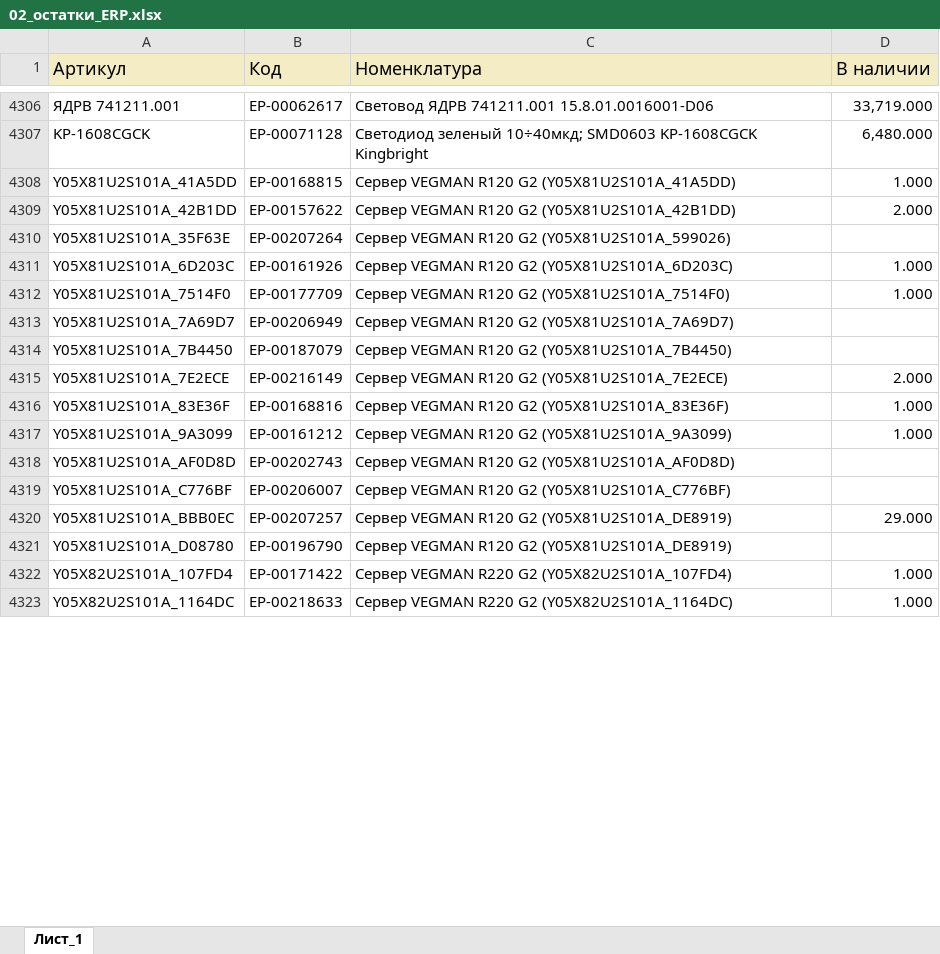
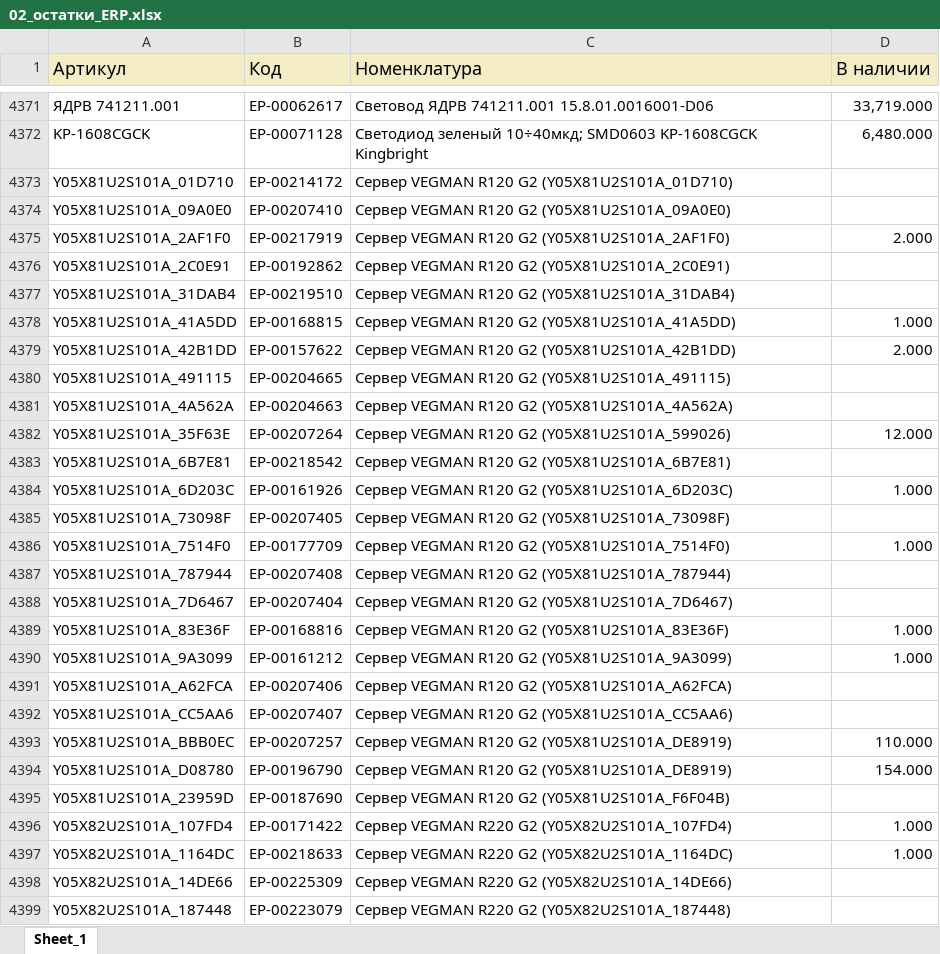
Before and after one commit to iratewarrior/mrp_tool, an Excel workbook: 02_остатки_ERP.xlsx, sheet Sheet_1, drawn as a sheet; only a part is shown, gaps mark what is left out; values as stored, in another font and other column widths than the file's, no borders; charts and pictures not drawn; removed rows and columns are numbered as before the commit, all else as after; the diff covers the shown part only; the diff names each change by its address in the sheet, - before the commit and + after, or states it on an @@ line.

```diff
--- a/02_остатки_ERP.xlsx (sheet Sheet_1)
+++ b/02_остатки_ERP.xlsx (sheet Sheet_1)
-sheet tab: Лист_1
+sheet tab: Sheet_1
+row 4373: Y05X81U2S101A_01D710 | ЕР-00214172 | Сервер VEGMAN R120 G2 (Y05X81U2S101A_01D710)
+row 4374: Y05X81U2S101A_09A0E0 | ЕР-00207410 | Сервер VEGMAN R120 G2 (Y05X81U2S101A_09A0E0)
+row 4375: Y05X81U2S101A_2AF1F0 | ЕР-00217919 | Сервер VEGMAN R120 G2 (Y05X81U2S101A_2AF1F0) | 2.000
+row 4376: Y05X81U2S101A_2C0E91 | ЕР-00192862 | Сервер VEGMAN R120 G2 (Y05X81U2S101A_2C0E91)
+row 4377: Y05X81U2S101A_31DAB4 | ЕР-00219510 | Сервер VEGMAN R120 G2 (Y05X81U2S101A_31DAB4)
+row 4380: Y05X81U2S101A_491115 | ЕР-00204665 | Сервер VEGMAN R120 G2 (Y05X81U2S101A_491115)
+row 4381: Y05X81U2S101A_4A562A | ЕР-00204663 | Сервер VEGMAN R120 G2 (Y05X81U2S101A_4A562A)
-D4382 (В наличии): (empty)
+D4382 (В наличии): 12.000
+row 4383: Y05X81U2S101A_6B7E81 | ЕР-00218542 | Сервер VEGMAN R120 G2 (Y05X81U2S101A_6B7E81)
+row 4385: Y05X81U2S101A_73098F | ЕР-00207405 | Сервер VEGMAN R120 G2 (Y05X81U2S101A_73098F)
+row 4387: Y05X81U2S101A_787944 | ЕР-00207408 | Сервер VEGMAN R120 G2 (Y05X81U2S101A_787944)
-A4388 (Артикул): Y05X81U2S101A_7A69D7
+A4388 (Артикул): Y05X81U2S101A_7D6467
-B4388 (Код): ЕР-00206949
+B4388 (Код): ЕР-00207404
-C4388 (Номенклатура): Сервер VEGMAN R120 G2 (Y05X81U2S101A_7A69D7)
+C4388 (Номенклатура): Сервер VEGMAN R120 G2 (Y05X81U2S101A_7D6467)
-row 4314: Y05X81U2S101A_7B4450 | ЕР-00187079 | Сервер VEGMAN R120 G2 (Y05X81U2S101A_7B4450)
-row 4315: Y05X81U2S101A_7E2ECE | ЕР-00216149 | Сервер VEGMAN R120 G2 (Y05X81U2S101A_7E2ECE) | 2.000
-row 4318: Y05X81U2S101A_AF0D8D | ЕР-00202743 | Сервер VEGMAN R120 G2 (Y05X81U2S101A_AF0D8D)
-A4391 (Артикул): Y05X81U2S101A_C776BF
+A4391 (Артикул): Y05X81U2S101A_A62FCA
-B4391 (Код): ЕР-00206007
+B4391 (Код): ЕР-00207406
-C4391 (Номенклатура): Сервер VEGMAN R120 G2 (Y05X81U2S101A_C776BF)
+C4391 (Номенклатура): Сервер VEGMAN R120 G2 (Y05X81U2S101A_A62FCA)
+row 4392: Y05X81U2S101A_CC5AA6 | ЕР-00207407 | Сервер VEGMAN R120 G2 (Y05X81U2S101A_CC5AA6)
-D4393 (В наличии): 29.000
+D4393 (В наличии): 110.000
-D4394 (В наличии): (empty)
+D4394 (В наличии): 154.000
+row 4395: Y05X81U2S101A_23959D | ЕР-00187690 | Сервер VEGMAN R120 G2 (Y05X81U2S101A_F6F04B)
+row 4398: Y05X82U2S101A_14DE66 | ЕР-00225309 | Сервер VEGMAN R220 G2 (Y05X82U2S101A_14DE66)
+row 4399: Y05X82U2S101A_187448 | ЕР-00223079 | Сервер VEGMAN R220 G2 (Y05X82U2S101A_187448)
```
Also changed, not shown: 137 added rows, 62 removed rows and 967 edited cells elsewhere in this sheet, 01_аналоги.xlsx.
